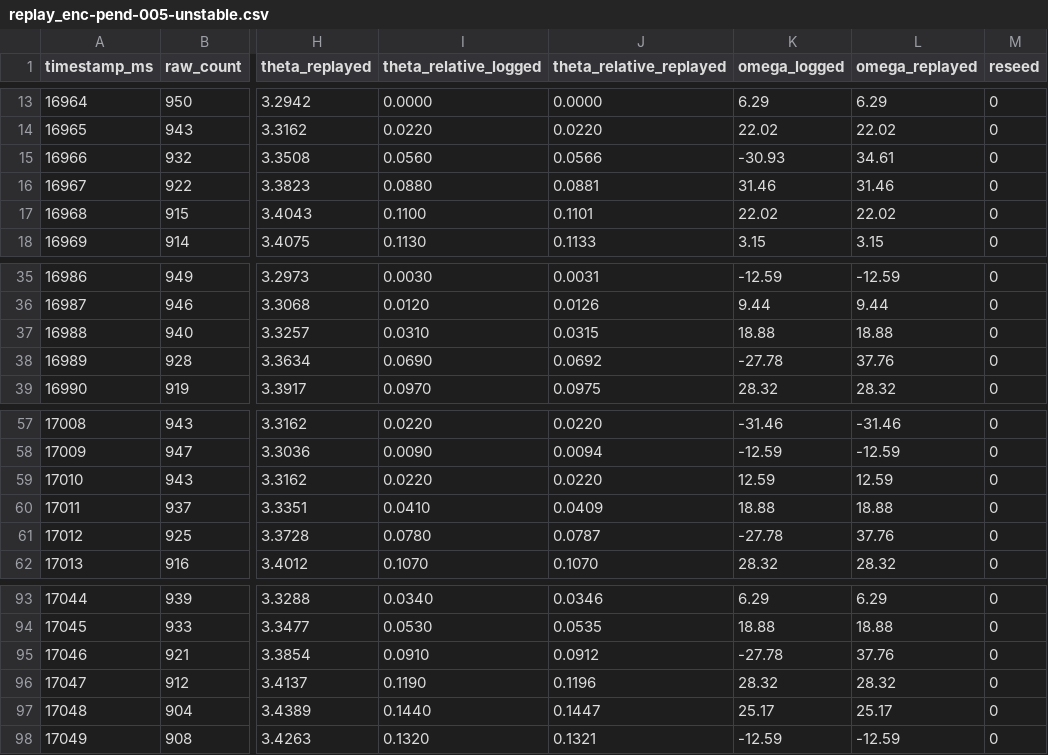
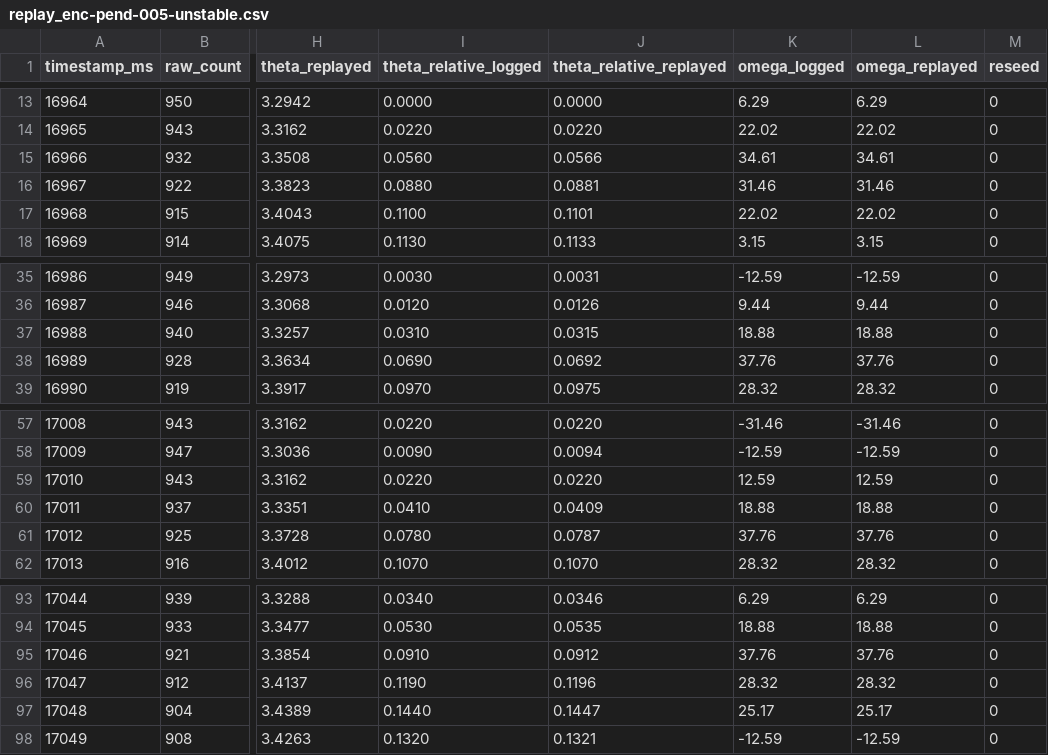
Before and after one commit to journeyman9/inverted-pendulum, a CSV file: Source/test_encoder/replay_enc-pend-005-unstable.csv, drawn as a sheet; only a part is shown, gaps mark what is left out; the diff covers the shown part only; the diff names each change by its address in the sheet, - before the commit and + after, or states it on an @@ line.

```diff
--- a/Source/test_encoder/replay_enc-pend-005-unstable.csv
+++ b/Source/test_encoder/replay_enc-pend-005-unstable.csv
-K15 (omega_logged): -30.93
+K15 (omega_logged): 34.61
-K38 (omega_logged): -27.78
+K38 (omega_logged): 37.76
-K61 (omega_logged): -27.78
+K61 (omega_logged): 37.76
-K95 (omega_logged): -27.78
+K95 (omega_logged): 37.76
```
Also changed, not shown: 8 edited cells elsewhere in this file, Source/test_encoder/replay_enc-pend-001-unstable.csv, 3 other files.
